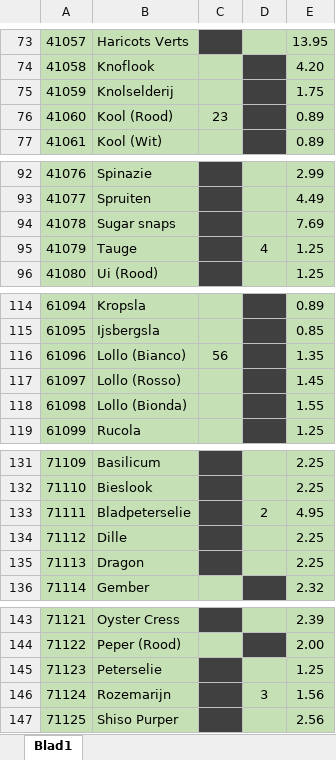
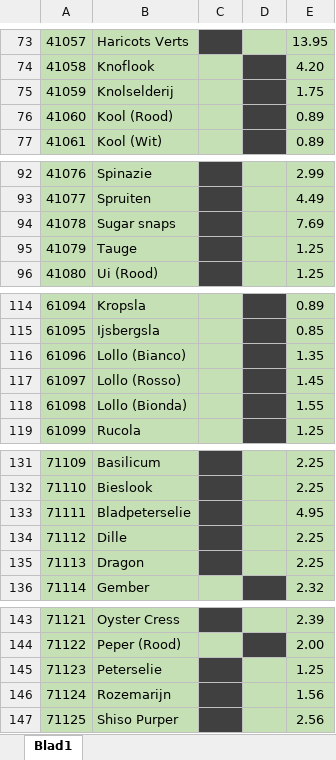
Before and after one commit to Wolkjuh/ALA-Versnelling, an Excel workbook: Bestelformulier.xlsx, sheet Blad1, drawn as a sheet; only a part is shown, gaps mark what is left out; values as stored, in another font and other column widths than the file's, no borders; charts and pictures not drawn; the diff covers the shown part only; the diff names each change by its address in the sheet, - before the commit and + after, or states it on an @@ line.

```diff
--- a/Bestelformulier.xlsx (sheet Blad1)
+++ b/Bestelformulier.xlsx (sheet Blad1)
-C76: 23
+C76: (empty)
-D95: 4
+D95: (empty)
-C116: 56
+C116: (empty)
-D133: 2
+D133: (empty)
-D146: 3
+D146: (empty)
```
Also changed, not shown: 5 edited cells elsewhere in this sheet, 27 other files.
